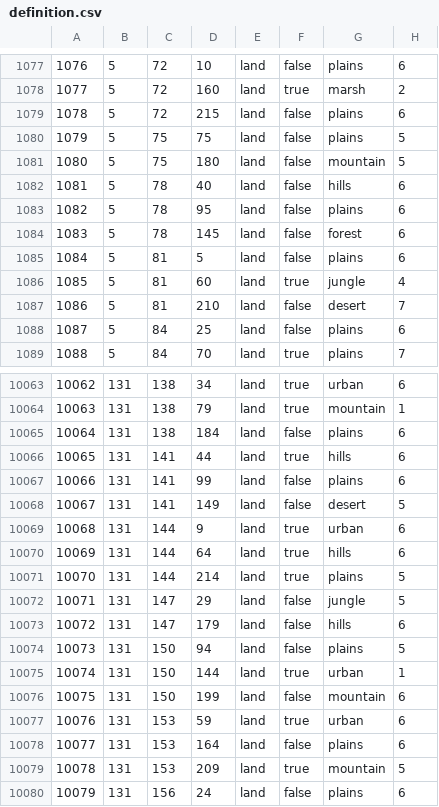
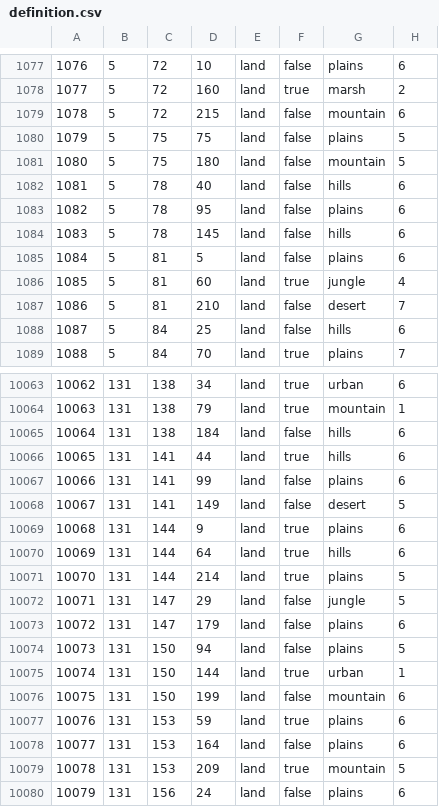
Before and after one commit to kasanakisara/AOR_beta, a CSV file: map/definition.csv, drawn as a sheet; only a part is shown, gaps mark what is left out; the diff covers the shown part only.

```diff
--- a/map/definition.csv
+++ b/map/definition.csv
@@ -1078,3 +1078,3 @@
 1077;5;72;160;land;true;marsh;2
-1078;5;72;215;land;false;plains;6
+1078;5;72;215;land;false;mountain;6
 1079;5;75;75;land;false;plains;5
@@ -1083,3 +1083,3 @@
 1082;5;78;95;land;false;plains;6
-1083;5;78;145;land;false;forest;6
+1083;5;78;145;land;false;hills;6
 1084;5;81;5;land;false;plains;6
@@ -1087,3 +1087,3 @@
 1086;5;81;210;land;false;desert;7
-1087;5;84;25;land;false;plains;6
+1087;5;84;25;land;false;hills;6
 1088;5;84;70;land;true;plains;7
@@ -10064,3 +10064,3 @@
 10063;131;138;79;land;true;mountain;1
-10064;131;138;184;land;false;plains;6
+10064;131;138;184;land;false;hills;6
 10065;131;141;44;land;true;hills;6
@@ -10068,3 +10068,3 @@
 10067;131;141;149;land;false;desert;5
-10068;131;144;9;land;true;urban;6
+10068;131;144;9;land;true;plains;6
 10069;131;144;64;land;true;hills;6
@@ -10072,3 +10072,3 @@
 10071;131;147;29;land;false;jungle;5
-10072;131;147;179;land;false;hills;6
+10072;131;147;179;land;false;plains;6
 10073;131;150;94;land;false;plains;5
@@ -10076,3 +10076,3 @@
 10075;131;150;199;land;false;mountain;6
-10076;131;153;59;land;true;urban;6
+10076;131;153;59;land;true;plains;6
 10077;131;153;164;land;false;plains;6
```
Also changed, not shown: 1 added row and 166 edited cells elsewhere in this file, 53 other files.
